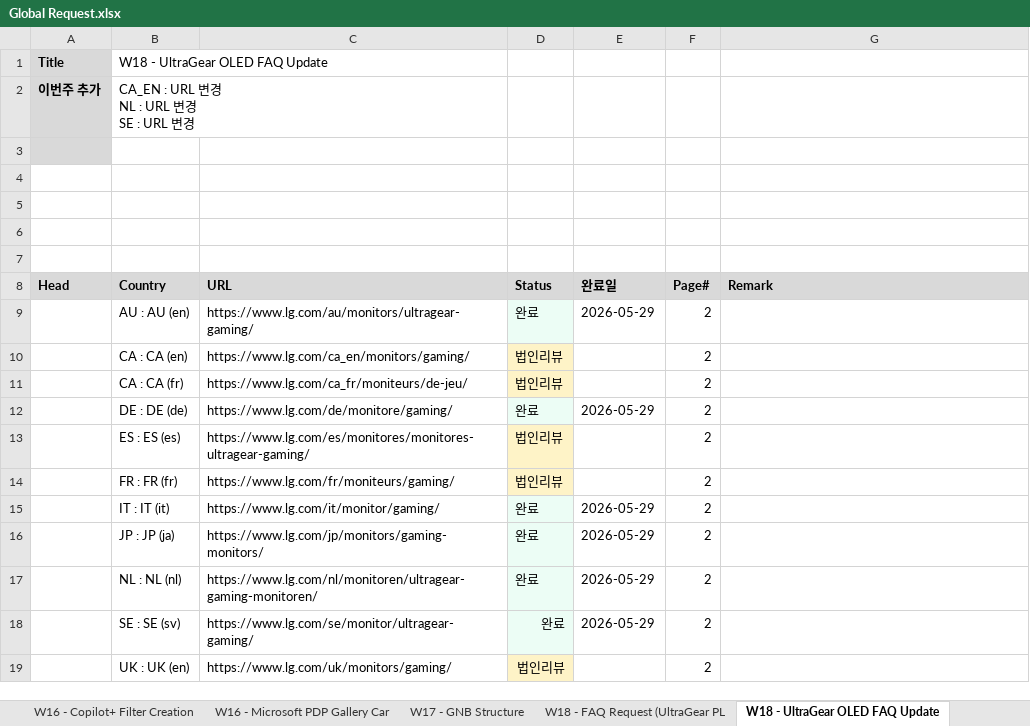
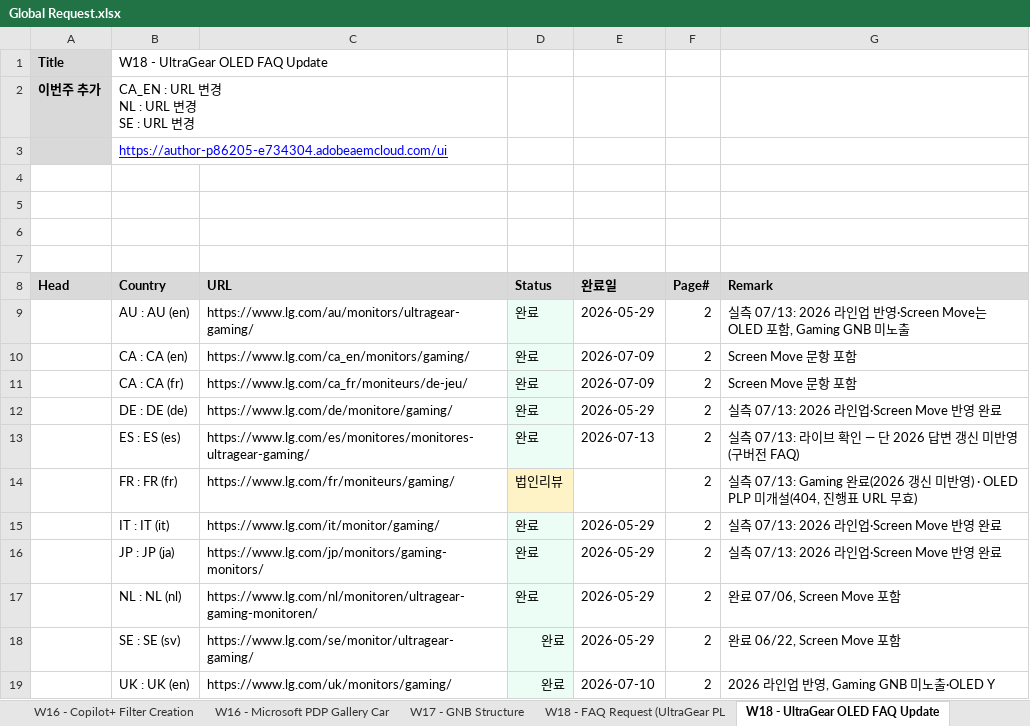
Before and after one commit to towdew/hs-dashboard, an Excel workbook: it/Global Request.xlsx, sheet W18 - UltraGear OLED FAQ Update, drawn as a sheet; values as stored, in another font and other column widths than the file's, no borders; the diff names each change by its address in the sheet, - before the commit and + after, or states it on an @@ line.

```diff
--- a/it/Global Request.xlsx (sheet W18 - UltraGear OLED FAQ Update)
+++ b/it/Global Request.xlsx (sheet W18 - UltraGear OLED FAQ Update)
-B3 (Country): (empty)
+B3 (Country): https://author-p86205-e734304.adobeaemcloud.com/ui
-G9 (Remark): (empty)
+G9 (Remark): 실측 07/13: 2026 라인업 반영·Screen Move는 OLED 포함, Gaming GNB 미노출
-D10:D11 (Status): 법인리뷰
+D10:D11 (Status): 완료
-D10:D11 fill: #FEF3C7
+D10:D11 fill: #ECFDF5
-E10:E11 (완료일): (empty)
+E10:E11 (완료일): 2026-07-09
-G10:G11 (Remark): (empty)
+G10:G11 (Remark): Screen Move 문항 포함
-G12 (Remark): (empty)
+G12 (Remark): 실측 07/13: 2026 라인업·Screen Move 반영 완료
-D13 (Status): 법인리뷰
+D13 (Status): 완료
-D13 fill: #FEF3C7
+D13 fill: #ECFDF5
-E13 (완료일): (empty)
+E13 (완료일): 2026-07-13
-G13 (Remark): (empty)
+G13 (Remark): 실측 07/13: 라이브 확인 — 단 2026 답변 갱신 미반영(구버전 FAQ)
-G14 (Remark): (empty)
+G14 (Remark): 실측 07/13: Gaming 완료(2026 갱신 미반영) · OLED PLP 미개설(404, 진행표 URL 무효)
-G15:G16 (Remark): (empty)
+G15:G16 (Remark): 실측 07/13: 2026 라인업·Screen Move 반영 완료
-G17 (Remark): (empty)
+G17 (Remark): 완료 07/06, Screen Move 포함
-G18 (Remark): (empty)
+G18 (Remark): 완료 06/22, Screen Move 포함
-D19 (Status): 법인리뷰
+D19 (Status): 완료
-D19 fill: #FEF3C7
+D19 fill: #ECFDF5
-E19 (완료일): (empty)
+E19 (완료일): 2026-07-10
-G19 (Remark): (empty)
+G19 (Remark): 2026 라인업 반영, Gaming GNB 미노출·OLED Y
```
Also changed, not shown: sheet W16 - Copilot+ Filter Creation, sheet W18 - FAQ Request (UltraGear PL, sheet W16 - CineBeam S PDP Video Upda, sheet W16 - Microsoft PDP Gallery Car.
